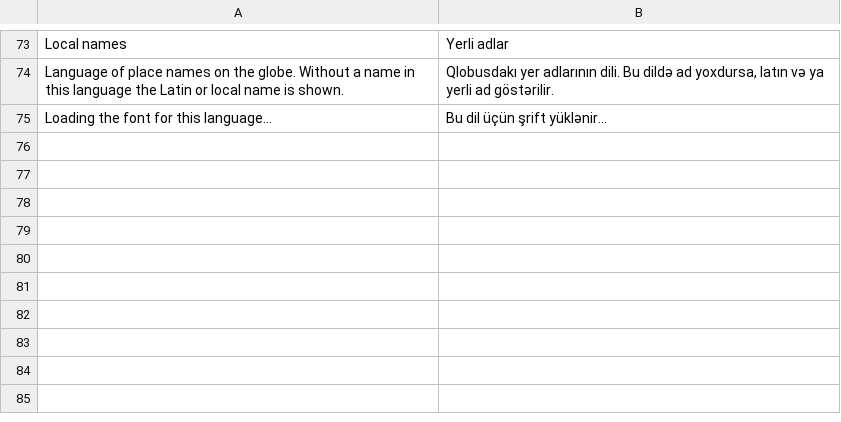
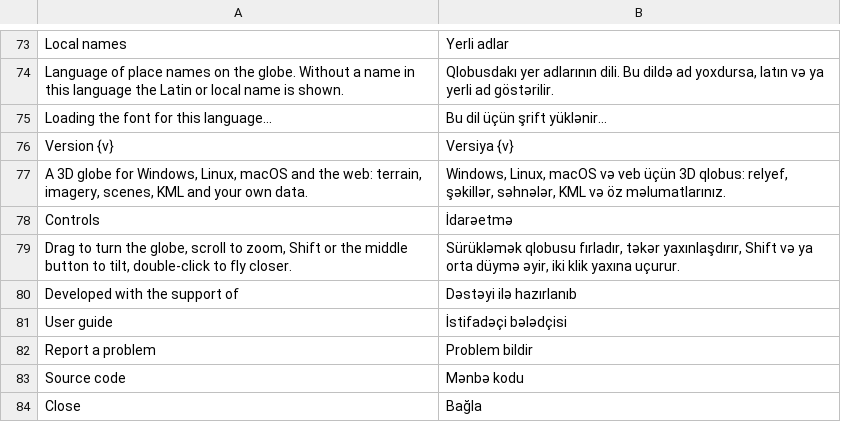
Before and after one commit to Valery35/planetx-lite, a TSV file: crates/ui/i18n/az.tsv, drawn as a sheet; only a part is shown, gaps mark what is left out; the diff names each change by its address in the sheet, - before the commit and + after, or states it on an @@ line.

```diff
--- a/crates/ui/i18n/az.tsv
+++ b/crates/ui/i18n/az.tsv
+row 76: Version {v} | Versiya {v}
+row 77: A 3D globe for Windows, Linux, macOS and the web: terrain, imagery, scenes, KML and your own data. | Windows, Linux, macOS və veb üçün 3D qlobus: relyef, şəkillər, səhnələr, KML və öz məlumatlarınız.
+row 78: Controls | İdarəetmə
+row 79: Drag to turn the globe, scroll to zoom, Shift or the middle button to tilt, double-click to fly closer. | Sürükləmək qlobusu fırladır, təkər yaxınlaşdırır, Shift və ya orta düymə əyir, iki klik yaxına uçurur.
+row 80: Developed with the support of | Dəstəyi ilə hazırlanıb
+row 81: User guide | İstifadəçi bələdçisi
+row 82: Report a problem | Problem bildir
+row 83: Source code | Mənbə kodu
+row 84: Close | Bağla
```
Also changed, not shown: crates/ui/i18n/es.tsv, crates/ui/i18n/ja.tsv, 18 other files.
